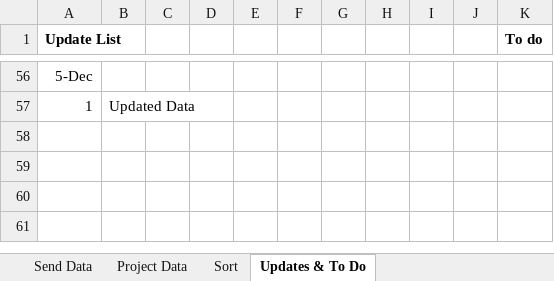
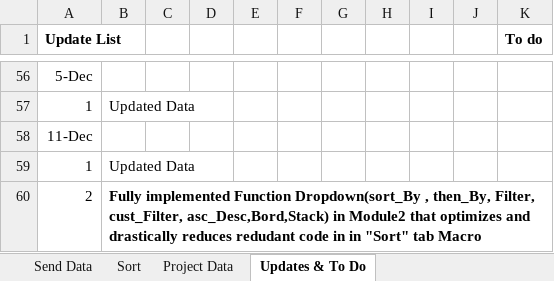
Before and after one commit to joeyn256/Projects, an Excel workbook: Project, Fall 2024; Advanced VBA Showcase/Outdoor Boulder Sends Presentable File.xlsm, sheet Updates & To Do, drawn as a sheet; only a part is shown, gaps mark what is left out; values as stored, in another font and other column widths than the file's, no borders; the diff names each change by its address in the sheet, - before the commit and + after, or states it on an @@ line.

Commit message:
major optimization to Sort Tab Active Macro for teh dropdowns to help with Stock Project

```diff
--- a/Project, Fall 2024; Advanced VBA Showcase/Outdoor Boulder Sends Presentable File.xlsm (sheet Updates & To Do)
+++ b/Project, Fall 2024; Advanced VBA Showcase/Outdoor Boulder Sends Presentable File.xlsm (sheet Updates & To Do)
@@ sheet tab order changed: Send Data | Sort | Project Data | Updates & To Do @@
+row 58: 11-Dec
+row 59: 1 | Updated Data
+row 60: 2 | Fully implemented Function Dropdown(sort_By , then_By, Filter, cust_Filter, asc_Desc,Bord,Stack) in Module2 that optimizes and drastically reduces redudant code in in "Sort" tab Macro
```
Also changed, not shown: sheet Sort, 19 other files.
